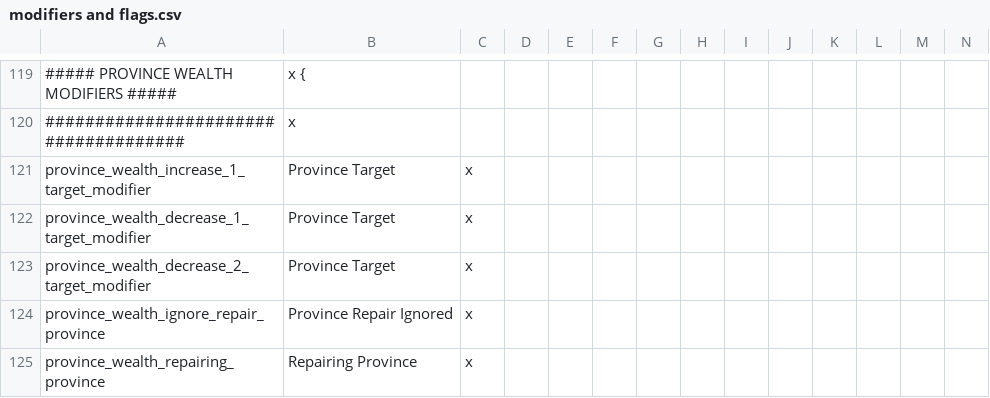
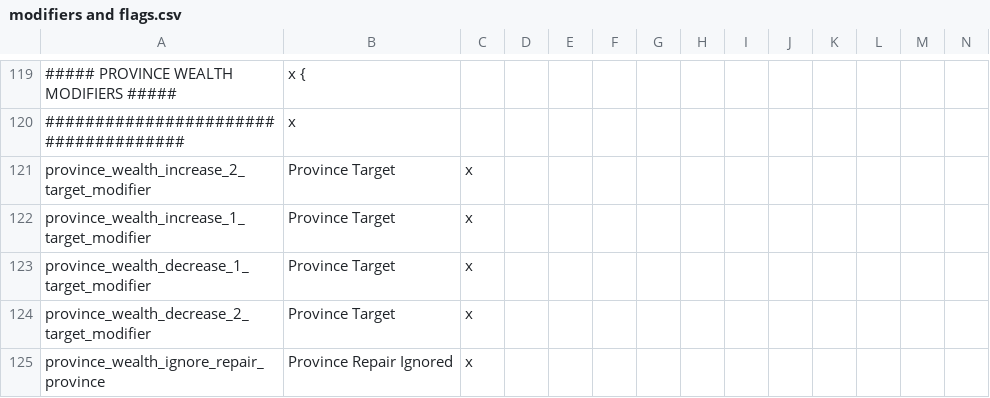
Before and after one commit to The-Third-Age/TTA-Victoria-2, a CSV file: localisation/modifiers and flags.csv, drawn as a sheet; only a part is shown, gaps mark what is left out; the shorter side is filled out with more unchanged rows; rows hold the shown columns only; the diff names each change by its address in the sheet, - before the commit and + after, or states it on an @@ line.

```diff
--- a/localisation/modifiers and flags.csv
+++ b/localisation/modifiers and flags.csv
+row 121: province_wealth_increase_2_target_modifier | Province Target | x
```
Also changed, not shown: localisation/events.csv, localisation/map.csv, 5 other files.
